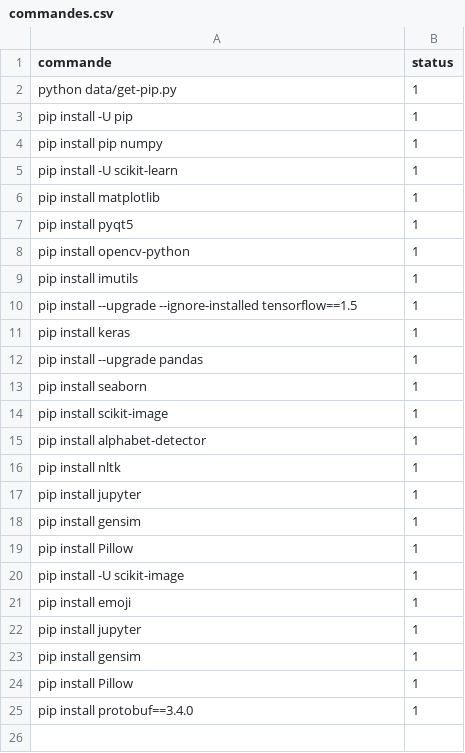
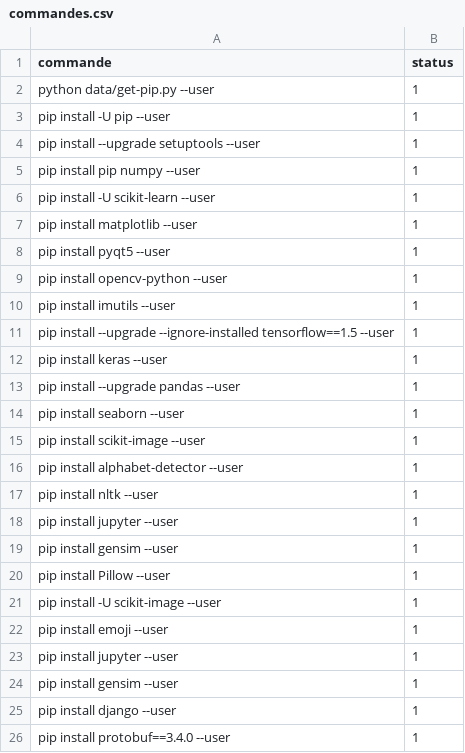
Before and after one commit to elhachimi-ch/setup_python, a CSV file: data/commandes.csv, drawn as a sheet.

Commit message:
Update Commandes

```diff
--- a/data/commandes.csv
+++ b/data/commandes.csv
@@ -1,25 +1,26 @@
 commande,status
-python data/get-pip.py,1
-pip install -U pip,1
-pip install pip numpy,1
-pip install -U scikit-learn,1
-pip install matplotlib,1
-pip install pyqt5,1
-pip install opencv-python,1
-pip install imutils,1
-pip install --upgrade --ignore-installed tensorflow==1.5,1
-pip install keras,1
-pip install --upgrade pandas,1
-pip install seaborn,1
-pip install scikit-image,1
-pip install alphabet-detector,1
-pip install nltk,1
-pip install jupyter,1
-pip install gensim,1
-pip install Pillow,1
-pip install -U scikit-image,1
-pip install emoji,1
-pip install jupyter,1
-pip install gensim,1
-pip install Pillow,1
-pip install protobuf==3.4.0,1
+python data/get-pip.py --user,1
+pip install -U pip --user,1
+pip install --upgrade setuptools --user,1
+pip install pip numpy --user,1
+pip install -U scikit-learn --user,1
+pip install matplotlib --user,1
+pip install pyqt5 --user,1
+pip install opencv-python --user,1
+pip install imutils --user,1
+pip install --upgrade --ignore-installed tensorflow==1.5 --user,1
+pip install keras --user,1
+pip install --upgrade pandas --user,1
+pip install seaborn --user,1
+pip install scikit-image --user,1
+pip install alphabet-detector --user,1
+pip install nltk --user,1
+pip install jupyter --user,1
+pip install gensim --user,1
+pip install Pillow --user,1
+pip install -U scikit-image --user,1
+pip install emoji --user,1
+pip install jupyter --user,1
+pip install gensim --user,1
+pip install django --user,1
+pip install protobuf==3.4.0 --user,1
```
